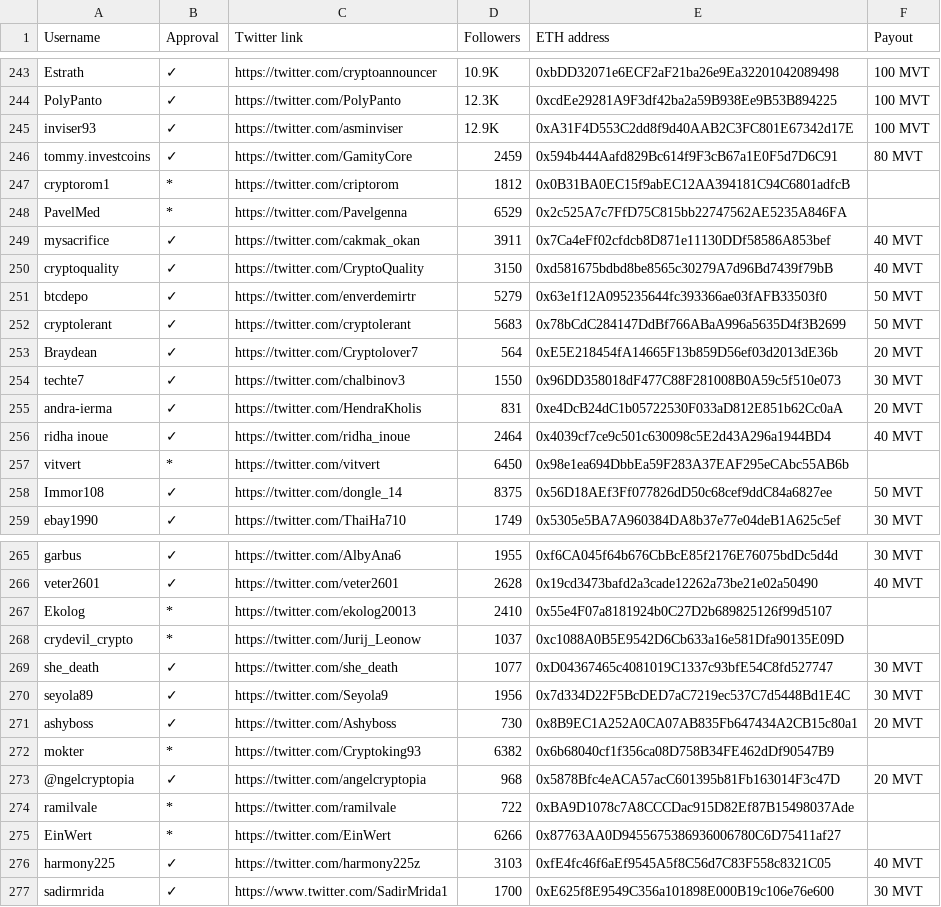
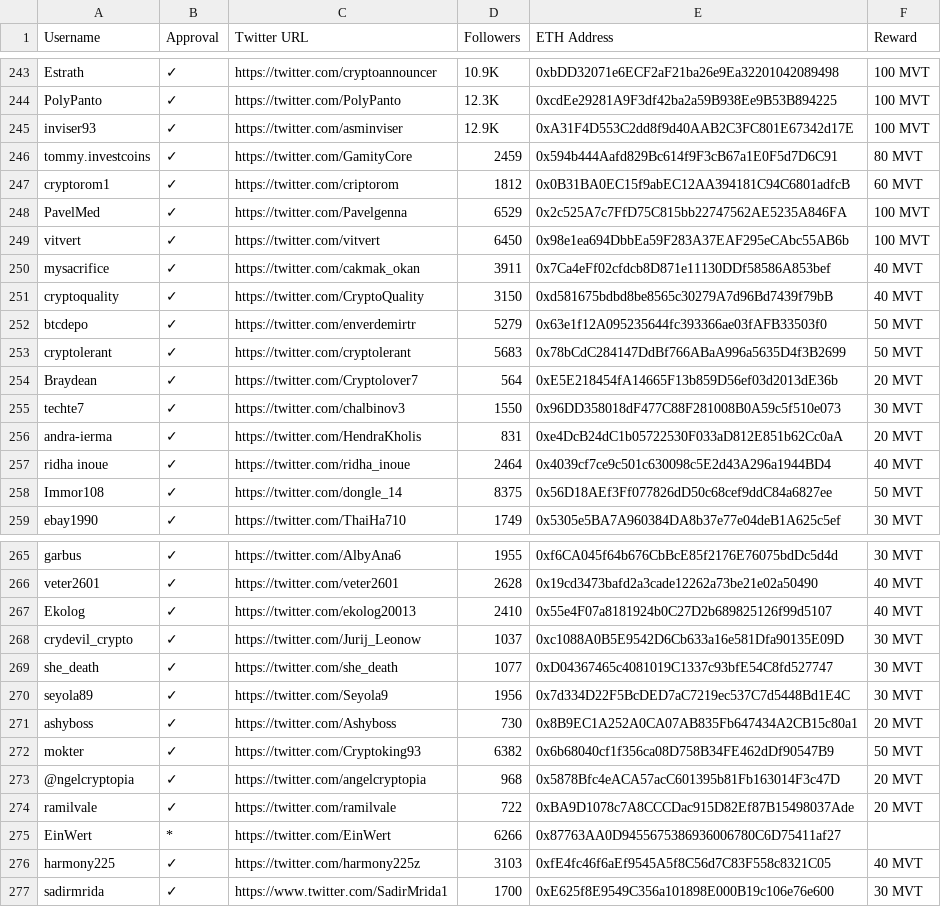
Before and after one commit to MovementDAO/Bounties, a CSV file: Twitter_Campaign.csv, drawn as a sheet; only a part is shown, gaps mark what is left out; removed rows and columns are numbered as before the commit, all else as after; the diff names each change by its address in the sheet, - before the commit and + after, or states it on an @@ line.

Commit message:
Update Twitter_Campaign.csv

```diff
--- a/Twitter_Campaign.csv
+++ b/Twitter_Campaign.csv
-C1: Twitter link
+C1: Twitter URL
-E1: ETH address
+E1: ETH Address
-F1: Payout
+F1: Reward
-B247:B248 (Approval): *
+B247:B248 (Approval): ✓
-F247 (Reward): (empty)
+F247 (Reward): 60 MVT
-F248 (Reward): (empty)
+F248 (Reward): 100 MVT
+row 249: vitvert | ✓ | https://twitter.com/vitvert | 6450 | 0x98e1ea694DbbEa59F283A37EAF295eCAbc55AB6b | 100 MVT
-row 257: vitvert | * | https://twitter.com/vitvert | 6450 | 0x98e1ea694DbbEa59F283A37EAF295eCAbc55AB6b
-B267:B268 (Approval): *
+B267:B268 (Approval): ✓
-F267 (Reward): (empty)
+F267 (Reward): 40 MVT
-F268 (Reward): (empty)
+F268 (Reward): 30 MVT
-B272 (Approval): *
+B272 (Approval): ✓
-F272 (Reward): (empty)
+F272 (Reward): 50 MVT
-B274 (Approval): *
+B274 (Approval): ✓
-F274 (Reward): (empty)
+F274 (Reward): 20 MVT
```
